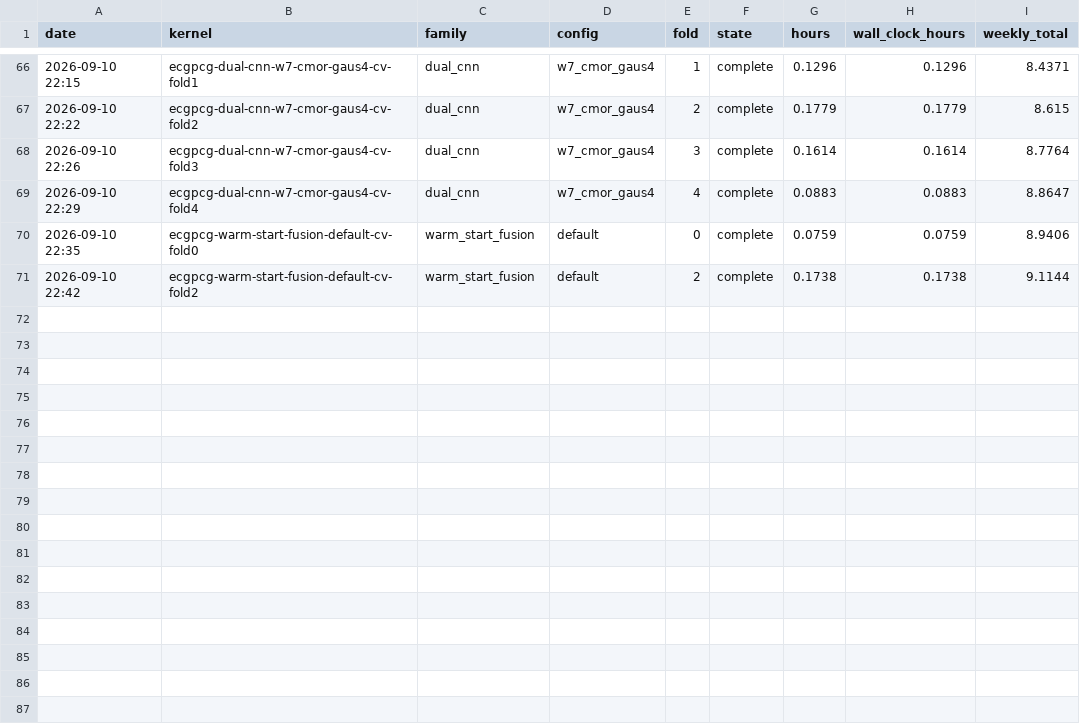
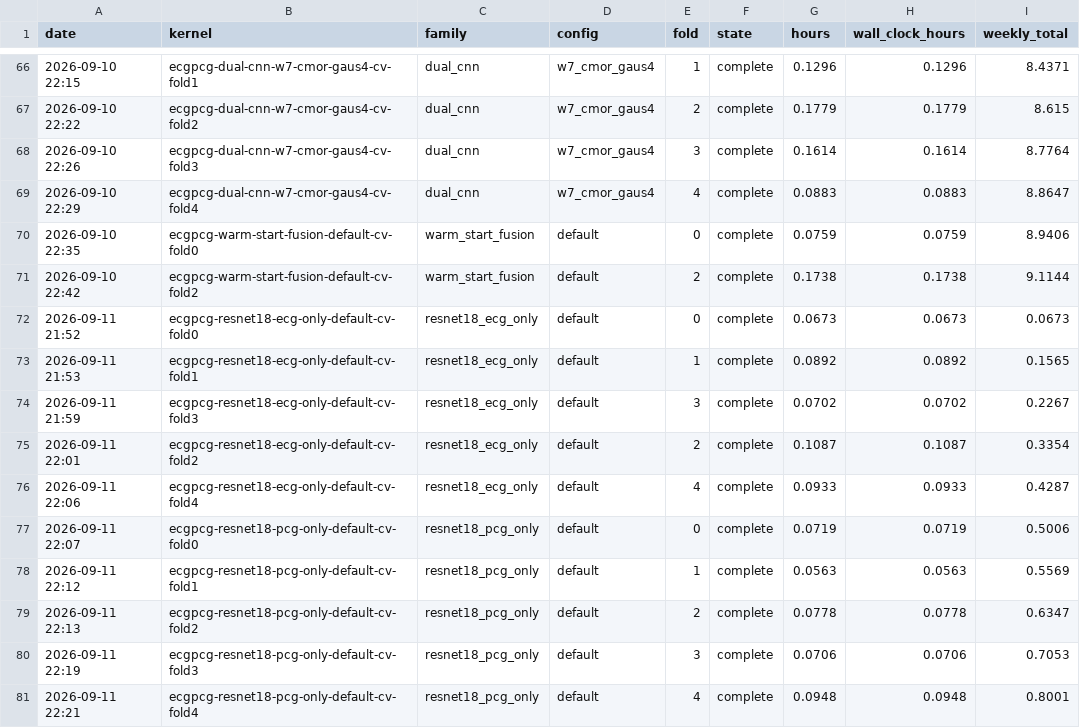
Before and after one commit to muhammed786fiyas/ecg-pcg-fusion, a CSV file: docs/logs/kaggle_quota_ledger.csv, drawn as a sheet; only a part is shown, gaps mark what is left out; the diff names each change by its address in the sheet, - before the commit and + after, or states it on an @@ line.

```diff
--- a/docs/logs/kaggle_quota_ledger.csv
+++ b/docs/logs/kaggle_quota_ledger.csv
+row 72: 2026-09-11 21:52 | ecgpcg-resnet18-ecg-only-default-cv-fold0 | resnet18_ecg_only | default | 0 | complete | 0.0673 | 0.0673 | 0.0673
+row 73: 2026-09-11 21:53 | ecgpcg-resnet18-ecg-only-default-cv-fold1 | resnet18_ecg_only | default | 1 | complete | 0.0892 | 0.0892 | 0.1565
+row 74: 2026-09-11 21:59 | ecgpcg-resnet18-ecg-only-default-cv-fold3 | resnet18_ecg_only | default | 3 | complete | 0.0702 | 0.0702 | 0.2267
+row 75: 2026-09-11 22:01 | ecgpcg-resnet18-ecg-only-default-cv-fold2 | resnet18_ecg_only | default | 2 | complete | 0.1087 | 0.1087 | 0.3354
+row 76: 2026-09-11 22:06 | ecgpcg-resnet18-ecg-only-default-cv-fold4 | resnet18_ecg_only | default | 4 | complete | 0.0933 | 0.0933 | 0.4287
+row 77: 2026-09-11 22:07 | ecgpcg-resnet18-pcg-only-default-cv-fold0 | resnet18_pcg_only | default | 0 | complete | 0.0719 | 0.0719 | 0.5006
+row 78: 2026-09-11 22:12 | ecgpcg-resnet18-pcg-only-default-cv-fold1 | resnet18_pcg_only | default | 1 | complete | 0.0563 | 0.0563 | 0.5569
+row 79: 2026-09-11 22:13 | ecgpcg-resnet18-pcg-only-default-cv-fold2 | resnet18_pcg_only | default | 2 | complete | 0.0778 | 0.0778 | 0.6347
+row 80: 2026-09-11 22:19 | ecgpcg-resnet18-pcg-only-default-cv-fold3 | resnet18_pcg_only | default | 3 | complete | 0.0706 | 0.0706 | 0.7053
+row 81: 2026-09-11 22:21 | ecgpcg-resnet18-pcg-only-default-cv-fold4 | resnet18_pcg_only | default | 4 | complete | 0.0948 | 0.0948 | 0.8001
```
Also changed, not shown: 5 other files.
